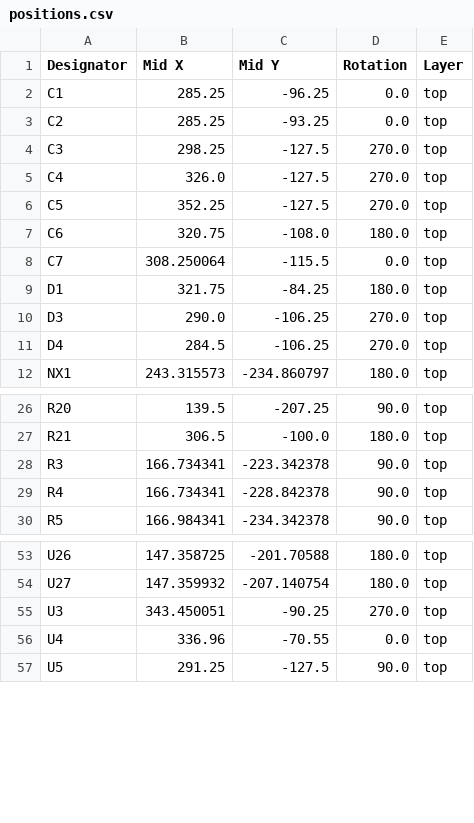
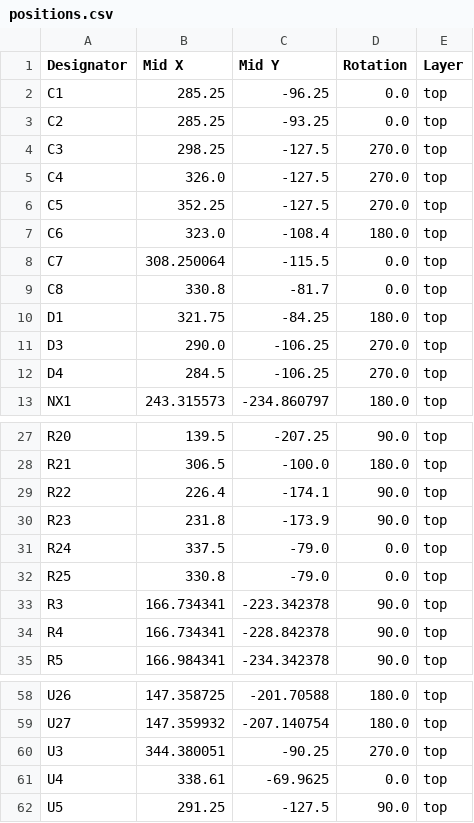
Before and after one commit to MechatronikMonkey/NixiePowerMeter, a CSV file: electronics/production/positions.csv, drawn as a sheet; only a part is shown, gaps mark what is left out.

```diff
--- a/electronics/production/positions.csv
+++ b/electronics/production/positions.csv
@@ -6,4 +6,5 @@ C4,326.0,-127.5,270.0,top
 C5,352.25,-127.5,270.0,top
-C6,320.75,-108.0,180.0,top
+C6,323.0,-108.4,180.0,top
 C7,308.250064,-115.5,0.0,top
+C8,330.8,-81.7,0.0,top
 D1,321.75,-84.25,180.0,top
@@ -27,2 +28,6 @@ R20,139.5,-207.25,90.0,top
 R21,306.5,-100.0,180.0,top
+R22,226.4,-174.1,90.0,top
+R23,231.8,-173.9,90.0,top
+R24,337.5,-79.0,0.0,top
+R25,330.8,-79.0,0.0,top
 R3,166.734341,-223.342378,90.0,top
@@ -54,4 +59,4 @@ U26,147.358725,-201.70588,180.0,top
 U27,147.359932,-207.140754,180.0,top
-U3,343.450051,-90.25,270.0,top
-U4,336.96,-70.55,0.0,top
+U3,344.380051,-90.25,270.0,top
+U4,338.61,-69.9625,0.0,top
 U5,291.25,-127.5,90.0,top
```
Also changed, not shown: electronics/production/bom.csv, electronics/production/designators.csv, 3 other files.
